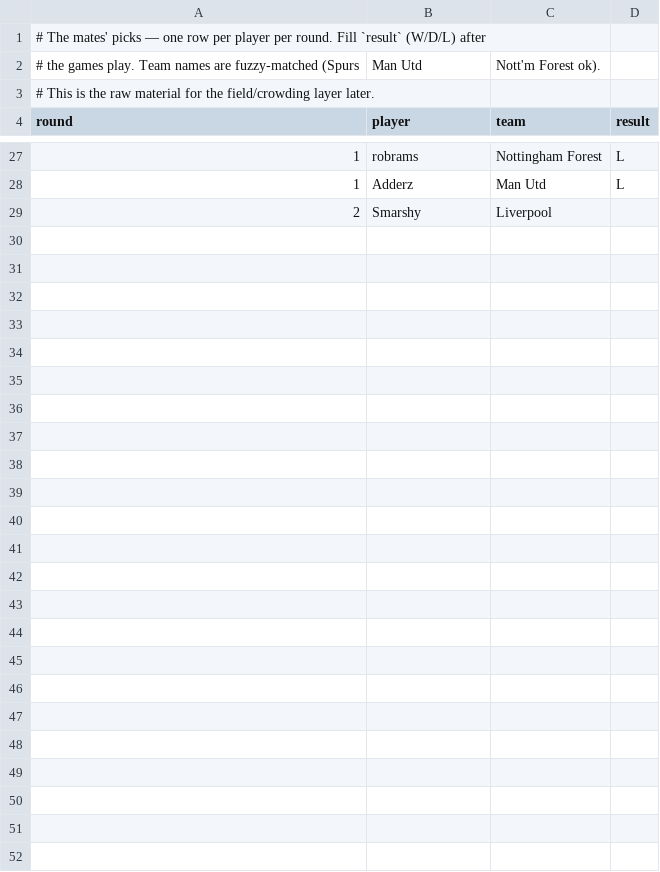
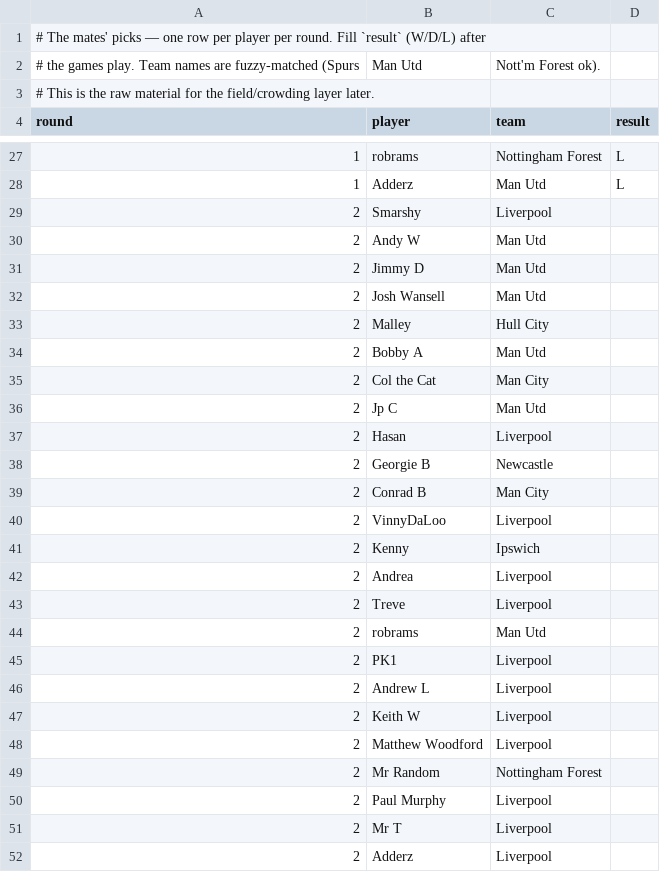
Before and after one commit to Steven-Marshall/epl2627-lms, a CSV file: data/picks.csv, drawn as a sheet; only a part is shown, gaps mark what is left out; the diff names each change by its address in the sheet, - before the commit and + after, or states it on an @@ line.

```diff
--- a/data/picks.csv
+++ b/data/picks.csv
+row 30: 2 | Andy W | Man Utd
+row 31: 2 | Jimmy D | Man Utd
+row 32: 2 | Josh Wansell | Man Utd
+row 33: 2 | Malley | Hull City
+row 34: 2 | Bobby A | Man Utd
+row 35: 2 | Col the Cat | Man City
+row 36: 2 | Jp C | Man Utd
+row 37: 2 | Hasan | Liverpool
+row 38: 2 | Georgie B | Newcastle
+row 39: 2 | Conrad B | Man City
+row 40: 2 | VinnyDaLoo | Liverpool
+row 41: 2 | Kenny | Ipswich
+row 42: 2 | Andrea | Liverpool
+row 43: 2 | Treve | Liverpool
+row 44: 2 | robrams | Man Utd
+row 45: 2 | PK1 | Liverpool
+row 46: 2 | Andrew L | Liverpool
+row 47: 2 | Keith W | Liverpool
+row 48: 2 | Matthew Woodford | Liverpool
+row 49: 2 | Mr Random | Nottingham Forest
+row 50: 2 | Paul Murphy | Liverpool
+row 51: 2 | Mr T | Liverpool
+row 52: 2 | Adderz | Liverpool
```
